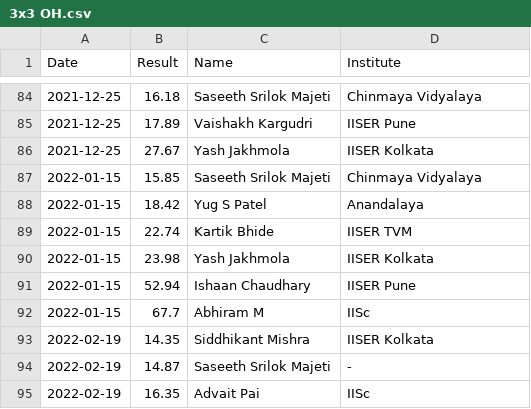
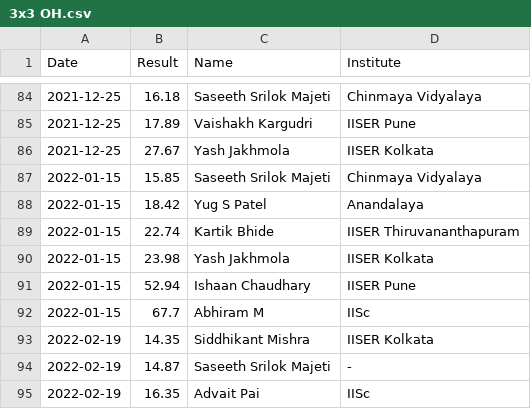
Before and after one commit to All-IISER-Cubing-Society/Results, a CSV file: results/3x3 OH.csv, drawn as a sheet; only a part is shown, gaps mark what is left out.

```diff
--- a/results/3x3 OH.csv
+++ b/results/3x3 OH.csv
@@ -88,3 +88,3 @@ Date,Result,Name,Institute
 2022-01-15,18.42,Yug S Patel,Anandalaya
-2022-01-15,22.74,Kartik Bhide,IISER TVM
+2022-01-15,22.74,Kartik Bhide,IISER Thiruvananthapuram
 2022-01-15,23.98,Yash Jakhmola,IISER Kolkata
```
Also changed, not shown: results/2x2.csv, results/3x3.csv.
